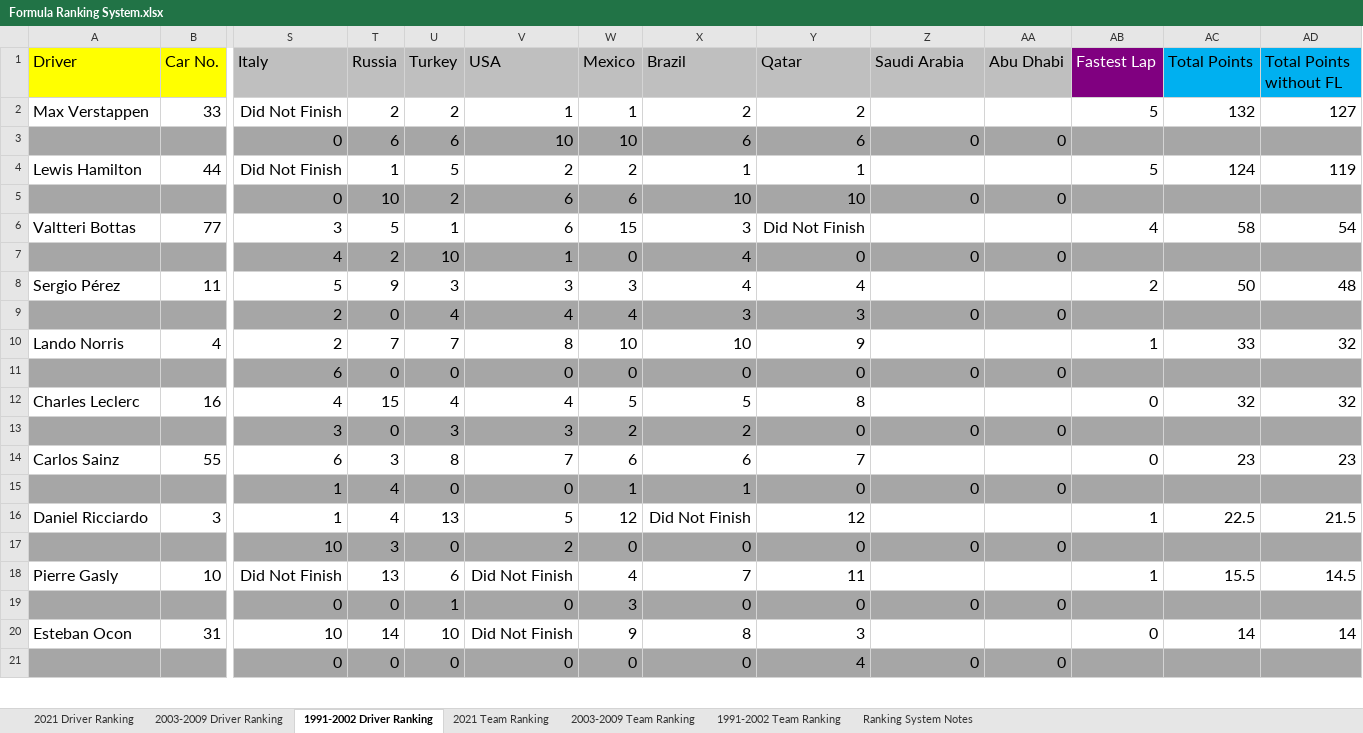
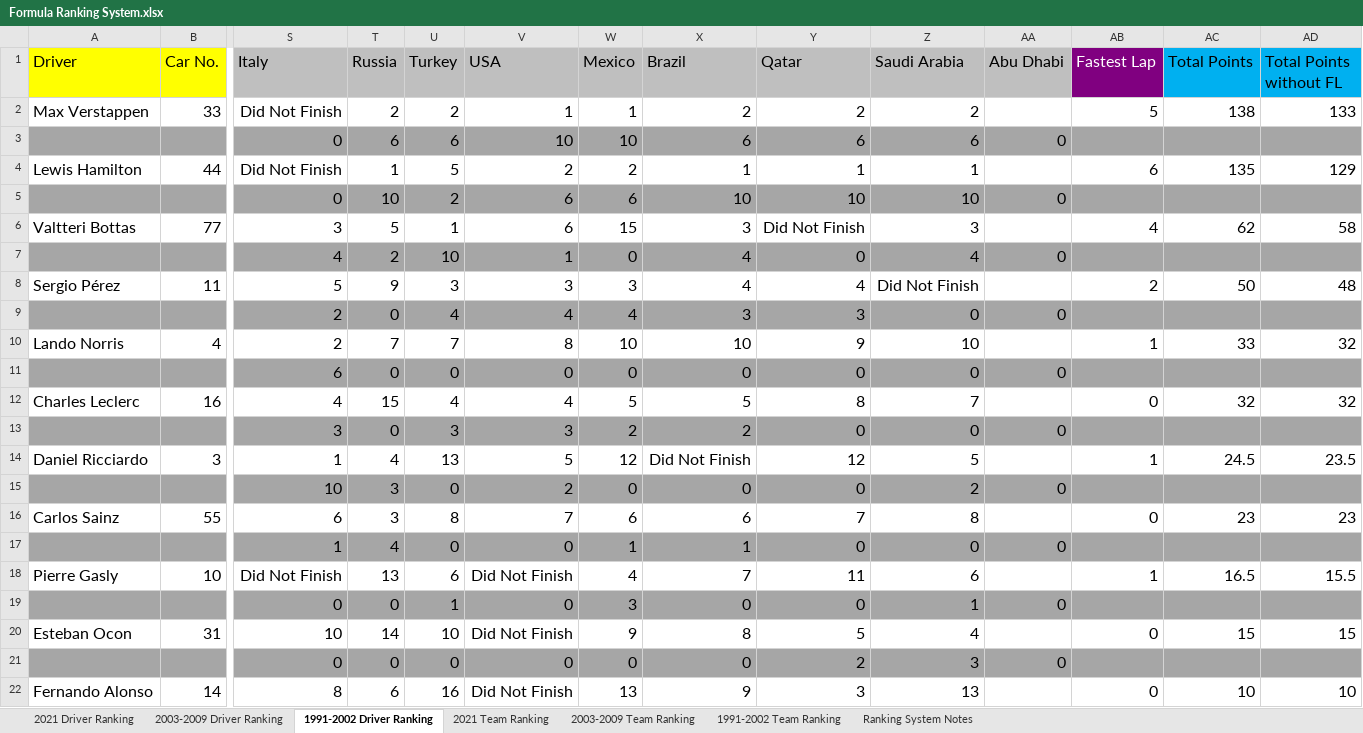
Before and after one commit to LITTLEPINKALLDEAD/DatasOnTelecom, an Excel workbook: 文档/其他文档/Others/Sports/Formula Ranking System.xlsx, sheet 1991-2002 Driver Ranking, drawn as a sheet; only a part is shown, gaps mark what is left out; values as stored, in another font and other column widths than the file's, no borders; removed rows and columns are numbered as before the commit, all else as after; rows hold the shown columns only; the diff covers the shown part only; the diff names each change by its address in the sheet, - before the commit and + after, or states it on an @@ line.

```diff
--- a/文档/其他文档/Others/Sports/Formula Ranking System.xlsx (sheet 1991-2002 Driver Ranking)
+++ b/文档/其他文档/Others/Sports/Formula Ranking System.xlsx (sheet 1991-2002 Driver Ranking)
-Z2 (Saudi Arabia): (empty)
+Z2 (Saudi Arabia): 2
-AC2 (Total Points): 132
+AC2 (Total Points): 138
-AD2 (Total Points without FL): 127
+AD2 (Total Points without FL): 133
-Z3 (Saudi Arabia): 0
+Z3 (Saudi Arabia): 6
-Z4 (Saudi Arabia): (empty)
+Z4 (Saudi Arabia): 1
-AB4 (Fastest Lap): 5
+AB4 (Fastest Lap): 6
-AC4 (Total Points): 124
+AC4 (Total Points): 135
-AD4 (Total Points without FL): 119
+AD4 (Total Points without FL): 129
-Z5 (Saudi Arabia): 0
+Z5 (Saudi Arabia): 10
-Z6 (Saudi Arabia): (empty)
+Z6 (Saudi Arabia): 3
-AC6 (Total Points): 58
+AC6 (Total Points): 62
-AD6 (Total Points without FL): 54
+AD6 (Total Points without FL): 58
-Z7 (Saudi Arabia): 0
+Z7 (Saudi Arabia): 4
-Z8 (Saudi Arabia): (empty)
+Z8 (Saudi Arabia): Did Not Finish
-Z10 (Saudi Arabia): (empty)
+Z10 (Saudi Arabia): 10
-Z12 (Saudi Arabia): (empty)
+Z12 (Saudi Arabia): 7
+row 14: Daniel Ricciardo | 3 | 1 | 4 | 13 | 5 | 12 | Did Not Finish | 12 | 5 |  | 1 | 24.5 | 23.5
+row 15:  |  | 10 | 3 | 0 | 2 | 0 | 0 | 0 | 2 | 0
-Z16 (Saudi Arabia): (empty)
+Z16 (Saudi Arabia): 8
-row 16: Daniel Ricciardo | 3 | 1 | 4 | 13 | 5 | 12 | Did Not Finish | 12 |  |  | 1 | 22.5 | 21.5
-row 17:  |  | 10 | 3 | 0 | 2 | 0 | 0 | 0 | 0 | 0
-Z18 (Saudi Arabia): (empty)
+Z18 (Saudi Arabia): 6
-AC18 (Total Points): 15.5
+AC18 (Total Points): 16.5
-AD18 (Total Points without FL): 14.5
+AD18 (Total Points without FL): 15.5
-Z19 (Saudi Arabia): 0
+Z19 (Saudi Arabia): 1
-Y20 (Qatar): 3
+Y20 (Qatar): 5
-Z20 (Saudi Arabia): (empty)
+Z20 (Saudi Arabia): 4
-AC20 (Total Points): 14
+AC20 (Total Points): 15
-AD20 (Total Points without FL): 14
+AD20 (Total Points without FL): 15
-Y21 (Qatar): 4
+Y21 (Qatar): 2
-Z21 (Saudi Arabia): 0
+Z21 (Saudi Arabia): 3
+row 22: Fernando Alonso | 14 | 8 | 6 | 16 | Did Not Finish | 13 | 9 | 3 | 13 |  | 0 | 10 | 10
```
Also changed, not shown: 1 added row, 2 removed rows and 9 edited cells elsewhere in this sheet, sheet 2021 Driver Ranking, sheet 2003-2009 Driver Ranking, sheet 1991-2002 Team Ranking, sheet 2021 Team Ranking, sheet 2003-2009 Team Ranking, formulas that keep their value.
